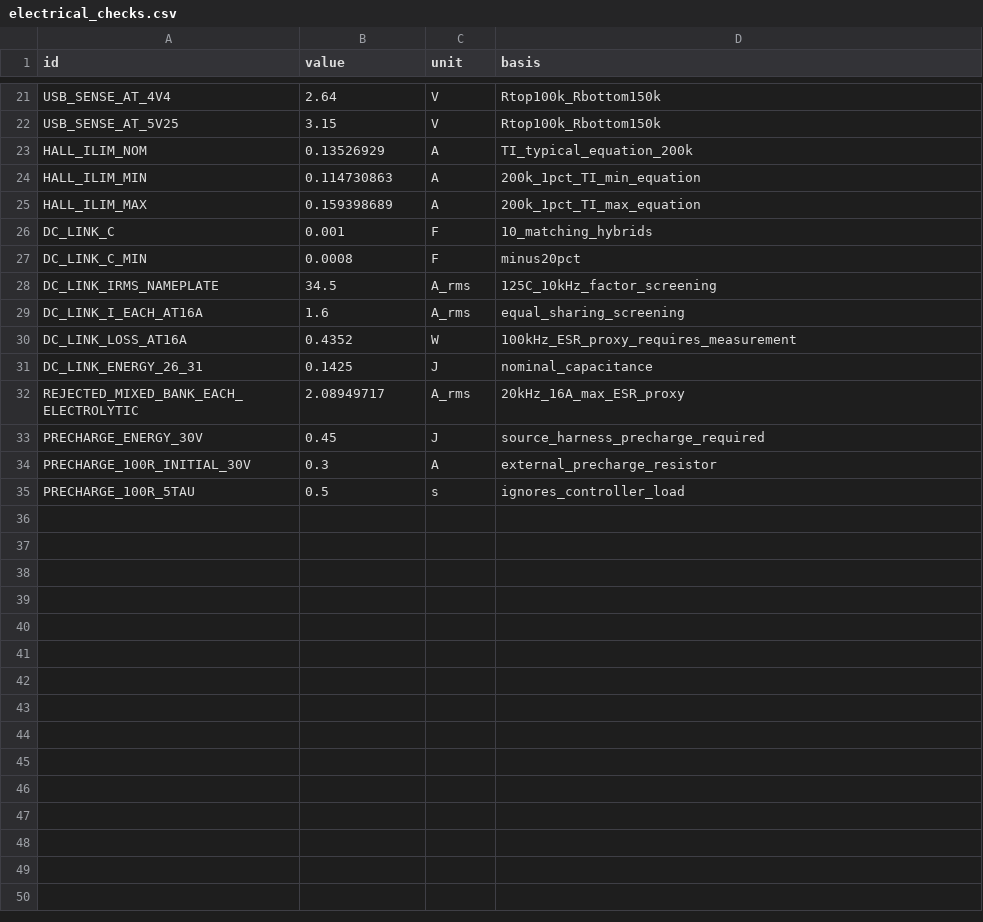
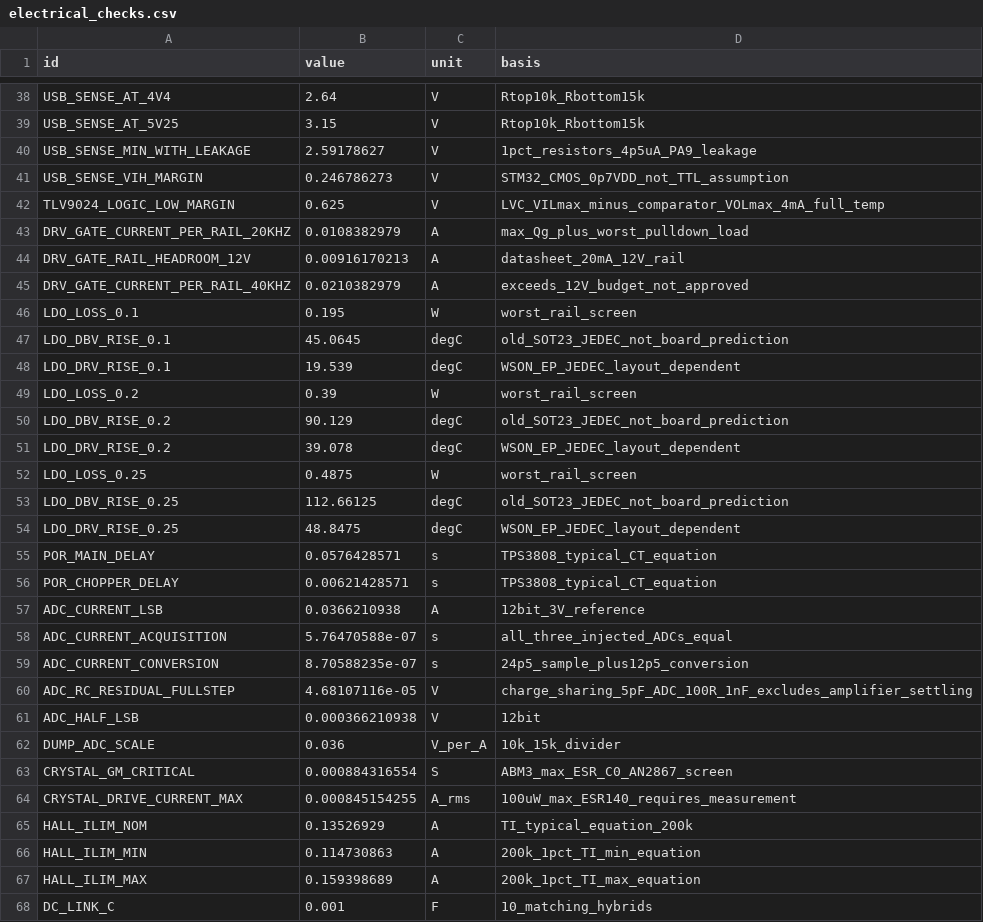
Before and after one commit to EwoudVV/bldc-esc, a CSV file: engineering/electrical_checks.csv, drawn as a sheet; only a part is shown, gaps mark what is left out; the shorter side is filled out with more unchanged rows; addresses are those after the commit; the diff covers the shown part only; the diff names each change by its address in the sheet, - before the commit and + after, or states it on an @@ line.

```diff
--- a/engineering/electrical_checks.csv
+++ b/engineering/electrical_checks.csv
-D38:D39 (basis): Rtop100k_Rbottom150k
+D38:D39 (basis): Rtop10k_Rbottom15k
+row 40: USB_SENSE_MIN_WITH_LEAKAGE | 2.59178627 | V | 1pct_resistors_4p5uA_PA9_leakage
+row 41: USB_SENSE_VIH_MARGIN | 0.246786273 | V | STM32_CMOS_0p7VDD_not_TTL_assumption
+row 42: TLV9024_LOGIC_LOW_MARGIN | 0.625 | V | LVC_VILmax_minus_comparator_VOLmax_4mA_full_temp
+row 43: DRV_GATE_CURRENT_PER_RAIL_20KHZ | 0.0108382979 | A | max_Qg_plus_worst_pulldown_load
+row 44: DRV_GATE_RAIL_HEADROOM_12V | 0.00916170213 | A | datasheet_20mA_12V_rail
+row 45: DRV_GATE_CURRENT_PER_RAIL_40KHZ | 0.0210382979 | A | exceeds_12V_budget_not_approved
+row 46: LDO_LOSS_0.1 | 0.195 | W | worst_rail_screen
+row 47: LDO_DBV_RISE_0.1 | 45.0645 | degC | old_SOT23_JEDEC_not_board_prediction
+row 48: LDO_DRV_RISE_0.1 | 19.539 | degC | WSON_EP_JEDEC_layout_dependent
+row 49: LDO_LOSS_0.2 | 0.39 | W | worst_rail_screen
+row 50: LDO_DBV_RISE_0.2 | 90.129 | degC | old_SOT23_JEDEC_not_board_prediction
+row 51: LDO_DRV_RISE_0.2 | 39.078 | degC | WSON_EP_JEDEC_layout_dependent
+row 52: LDO_LOSS_0.25 | 0.4875 | W | worst_rail_screen
+row 53: LDO_DBV_RISE_0.25 | 112.66125 | degC | old_SOT23_JEDEC_not_board_prediction
+row 54: LDO_DRV_RISE_0.25 | 48.8475 | degC | WSON_EP_JEDEC_layout_dependent
+row 55: POR_MAIN_DELAY | 0.0576428571 | s | TPS3808_typical_CT_equation
+row 56: POR_CHOPPER_DELAY | 0.00621428571 | s | TPS3808_typical_CT_equation
+row 57: ADC_CURRENT_LSB | 0.0366210938 | A | 12bit_3V_reference
+row 58: ADC_CURRENT_ACQUISITION | 5.76470588e-07 | s | all_three_injected_ADCs_equal
+row 59: ADC_CURRENT_CONVERSION | 8.70588235e-07 | s | 24p5_sample_plus12p5_conversion
+row 60: ADC_RC_RESIDUAL_FULLSTEP | 4.68107116e-05 | V | charge_sharing_5pF_ADC_100R_1nF_excludes_amplifier_settling
+row 61: ADC_HALF_LSB | 0.000366210938 | V | 12bit
+row 62: DUMP_ADC_SCALE | 0.036 | V_per_A | 10k_15k_divider
+row 63: CRYSTAL_GM_CRITICAL | 0.000884316554 | S | ABM3_max_ESR_C0_AN2867_screen
+row 64: CRYSTAL_DRIVE_CURRENT_MAX | 0.000845154255 | A_rms | 100uW_max_ESR140_requires_measurement
```
Also changed, not shown: 22 added rows and 10 edited cells elsewhere in this file, engineering/changes.csv, engineering/connection_matrix.csv, 46 other files.
